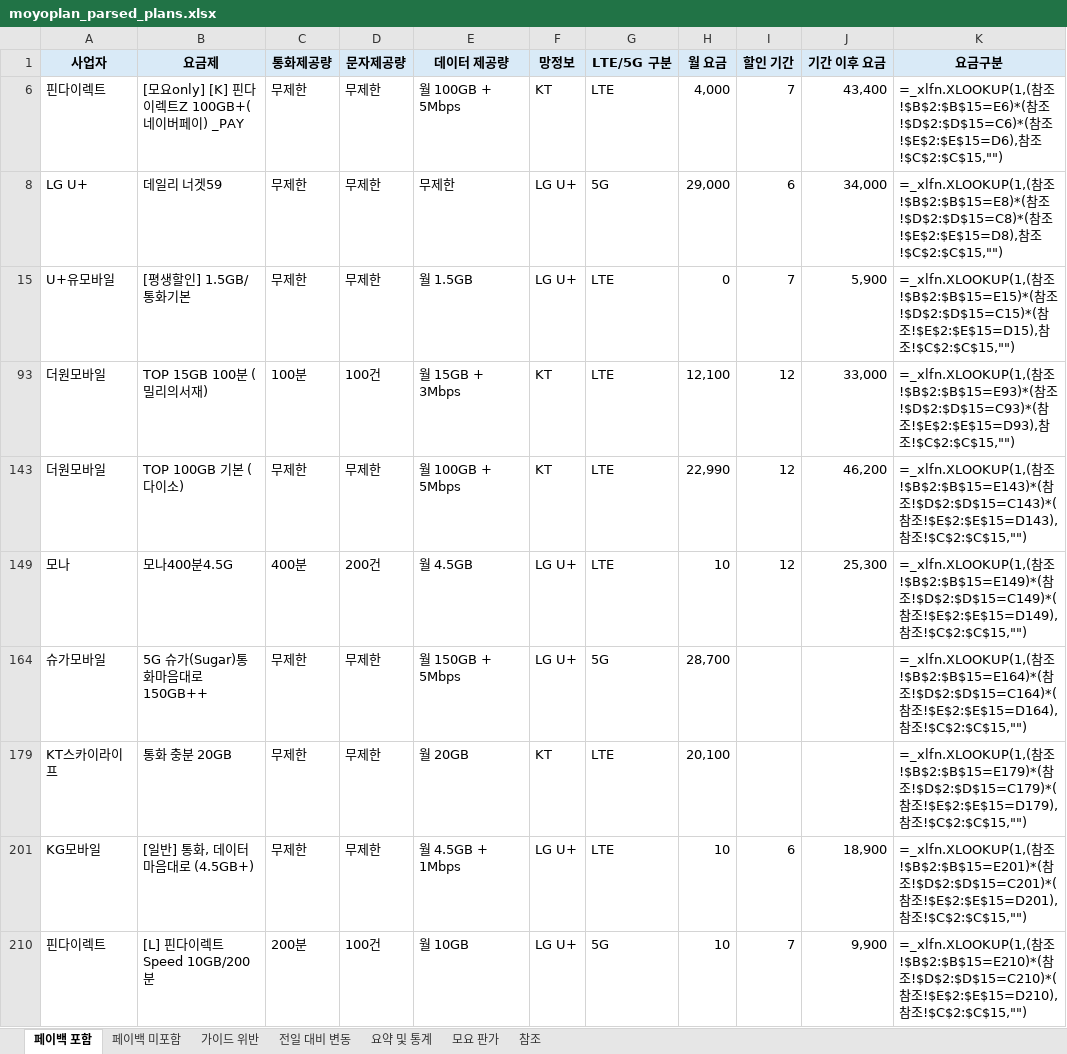
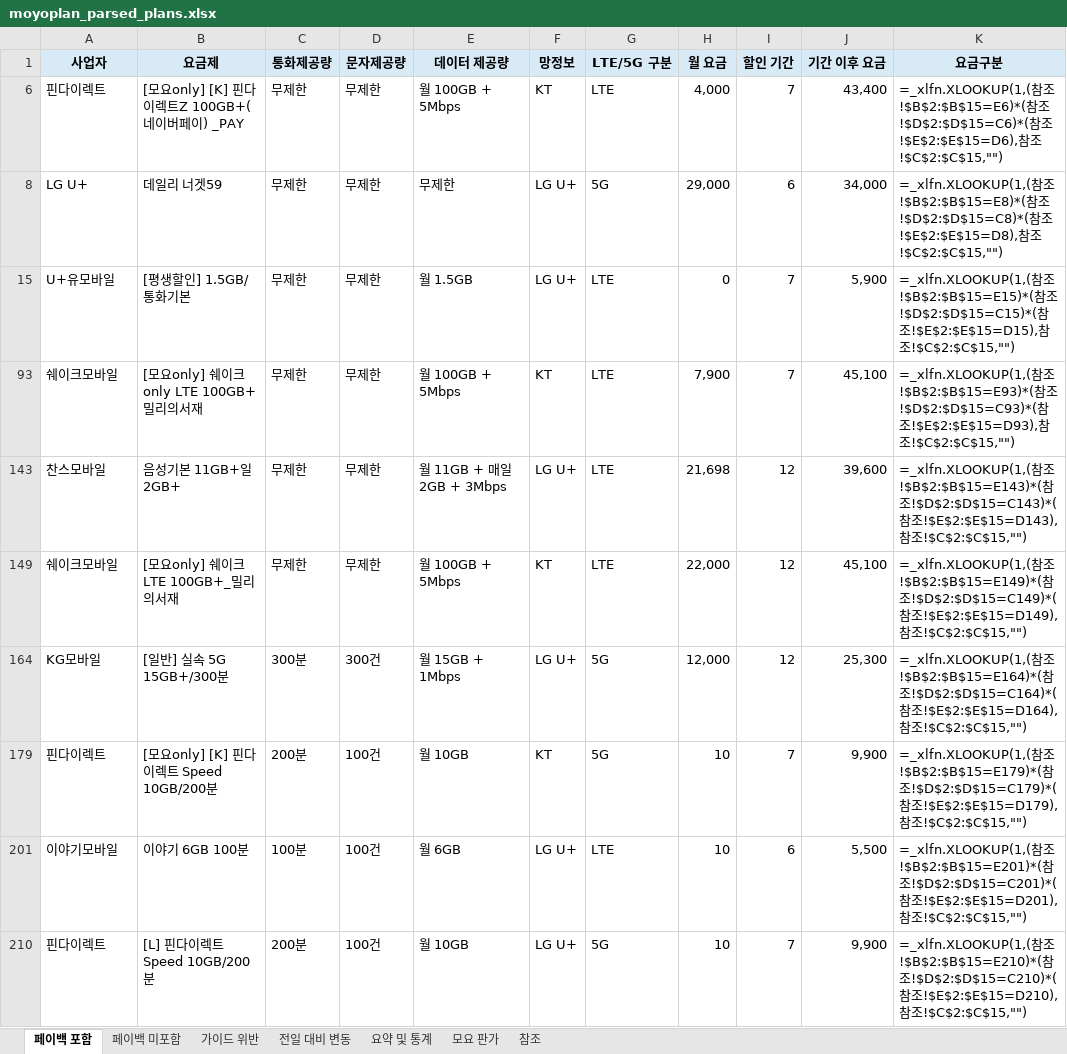
Before and after one commit to kjch444-sketchs/moyoplan-crawler, an Excel workbook: moyoplan_parsed_plans.xlsx, sheet 페이백 포함, drawn as a sheet; only a part is shown; values as stored, in another font and other column widths than the file's, no borders; formulas without a stored value are shown as written; removed rows and columns are numbered as before the commit, all else as after; the diff covers the shown part only; the diff names each change by its address in the sheet, - before the commit and + after, or states it on an @@ line.

```diff
--- a/moyoplan_parsed_plans.xlsx (sheet 페이백 포함)
+++ b/moyoplan_parsed_plans.xlsx (sheet 페이백 포함)
-row 93: 더원모바일 | TOP 15GB 100분 (밀리의서재) | 100분 | 100건 | 월 15GB + 3Mbps | KT | LTE | 12,100 | 12 | 33,000 | =_xlfn.XLOOKUP(1,(참조!$B$2:$B$15=E93)*(참조!$D$2:$D$15=C93)*(참조!$E$2:$E$15=D93),참조!$C$2:$C$15,"")
+row 93: 쉐이크모바일 | [모요only] 쉐이크only LTE 100GB+밀리의서재 | 무제한 | 무제한 | 월 100GB + 5Mbps | KT | LTE | 7,900 | 7 | 45,100 | =_xlfn.XLOOKUP(1,(참조!$B$2:$B$15=E93)*(참조!$D$2:$D$15=C93)*(참조!$E$2:$E$15=D93),참조!$C$2:$C$15,"")
+row 143: 찬스모바일 | 음성기본 11GB+일 2GB+ | 무제한 | 무제한 | 월 11GB + 매일 2GB + 3Mbps | LG U+ | LTE | 21,698 | 12 | 39,600 | =_xlfn.XLOOKUP(1,(참조!$B$2:$B$15=E143)*(참조!$D$2:$D$15=C143)*(참조!$E$2:$E$15=D143),참조!$C$2:$C$15,"")
-A149 (사업자): 더원모바일
+A149 (사업자): 쉐이크모바일
-B149 (요금제): TOP 100GB 기본 (다이소)
+B149 (요금제): [모요only] 쉐이크 LTE 100GB+_밀리의서재
-H149 (월 요금): 22,990
+H149 (월 요금): 22,000
-J149 (기간 이후 요금): 46,200
+J149 (기간 이후 요금): 45,100
-K149 (요금구분): …참조!$B$2:$B$15=E143)*(참조!$D$2:$D$15=C143)*(참조!$E$2:$E$15=D143),참조…
+K149 (요금구분): …참조!$B$2:$B$15=E149)*(참조!$D$2:$D$15=C149)*(참조!$E$2:$E$15=D149),참조…
-row 149: 모나 | 모나400분4.5G | 400분 | 200건 | 월 4.5GB | LG U+ | LTE | 10 | 12 | 25,300 | =_xlfn.XLOOKUP(1,(참조!$B$2:$B$15=E149)*(참조!$D$2:$D$15=C149)*(참조!$E$2:$E$15=D149),참조!$C$2:$C$15,"")
-row 164: 슈가모바일 | 5G 슈가(Sugar)통화마음대로 150GB++ | 무제한 | 무제한 | 월 150GB + 5Mbps | LG U+ | 5G | 28,700 |  |  | =_xlfn.XLOOKUP(1,(참조!$B$2:$B$15=E164)*(참조!$D$2:$D$15=C164)*(참조!$E$2:$E$15=D164),참조!$C$2:$C$15,"")
-row 179: KT스카이라이프 | 통화 충분 20GB | 무제한 | 무제한 | 월 20GB | KT | LTE | 20,100 |  |  | =_xlfn.XLOOKUP(1,(참조!$B$2:$B$15=E179)*(참조!$D$2:$D$15=C179)*(참조!$E$2:$E$15=D179),참조!$C$2:$C$15,"")
-row 201: KG모바일 | [일반] 통화, 데이터 마음대로 (4.5GB+) | 무제한 | 무제한 | 월 4.5GB + 1Mbps | LG U+ | LTE | 10 | 6 | 18,900 | =_xlfn.XLOOKUP(1,(참조!$B$2:$B$15=E201)*(참조!$D$2:$D$15=C201)*(참조!$E$2:$E$15=D201),참조!$C$2:$C$15,"")
+row 164: KG모바일 | [일반] 실속 5G 15GB+/300분 | 300분 | 300건 | 월 15GB + 1Mbps | LG U+ | 5G | 12,000 | 12 | 25,300 | =_xlfn.XLOOKUP(1,(참조!$B$2:$B$15=E164)*(참조!$D$2:$D$15=C164)*(참조!$E$2:$E$15=D164),참조!$C$2:$C$15,"")
+row 179: 핀다이렉트 | [모요only] [K] 핀다이렉트 Speed 10GB/200분 | 200분 | 100건 | 월 10GB | KT | 5G | 10 | 7 | 9,900 | =_xlfn.XLOOKUP(1,(참조!$B$2:$B$15=E179)*(참조!$D$2:$D$15=C179)*(참조!$E$2:$E$15=D179),참조!$C$2:$C$15,"")
+row 201: 이야기모바일 | 이야기 6GB 100분 | 100분 | 100건 | 월 6GB | LG U+ | LTE | 10 | 6 | 5,500 | =_xlfn.XLOOKUP(1,(참조!$B$2:$B$15=E201)*(참조!$D$2:$D$15=C201)*(참조!$E$2:$E$15=D201),참조!$C$2:$C$15,"")
```
Also changed, not shown: 14 added rows, 14 removed rows and 43 edited cells elsewhere in this sheet, sheet 전일 대비 변동, sheet 요약 및 통계, hidden cells.
